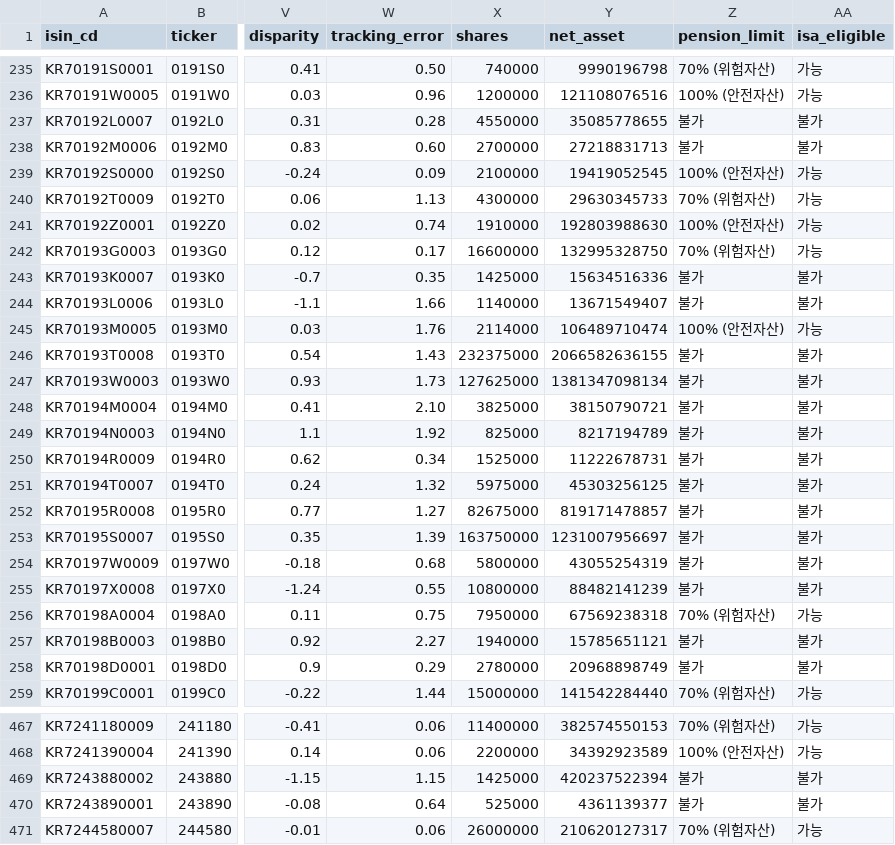
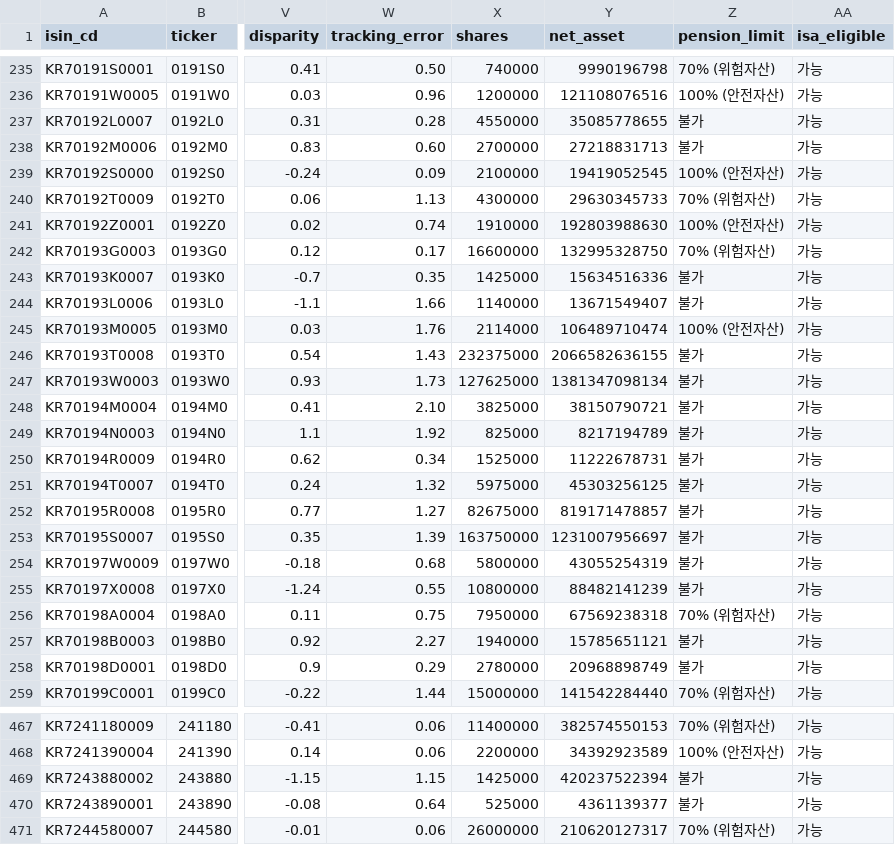
Before and after one commit to neo-alpha-research/etf-campus, a CSV file: data/etf_master_draft.csv, drawn as a sheet; only a part is shown, gaps mark what is left out; the diff covers the shown part only; the diff names each change by its address in the sheet, - before the commit and + after, or states it on an @@ line.

```diff
--- a/data/etf_master_draft.csv
+++ b/data/etf_master_draft.csv
-AA237:AA238 (isa_eligible): 불가
+AA237:AA238 (isa_eligible): 가능
-AA243:AA244 (isa_eligible): 불가
+AA243:AA244 (isa_eligible): 가능
-AA246:AA255 (isa_eligible): 불가
+AA246:AA255 (isa_eligible): 가능
-AA257:AA258 (isa_eligible): 불가
+AA257:AA258 (isa_eligible): 가능
-AA469:AA470 (isa_eligible): 불가
+AA469:AA470 (isa_eligible): 가능
```
Also changed, not shown: 85 edited cells elsewhere in this file, data/pension_verify_sheet.csv, 6 other files.
